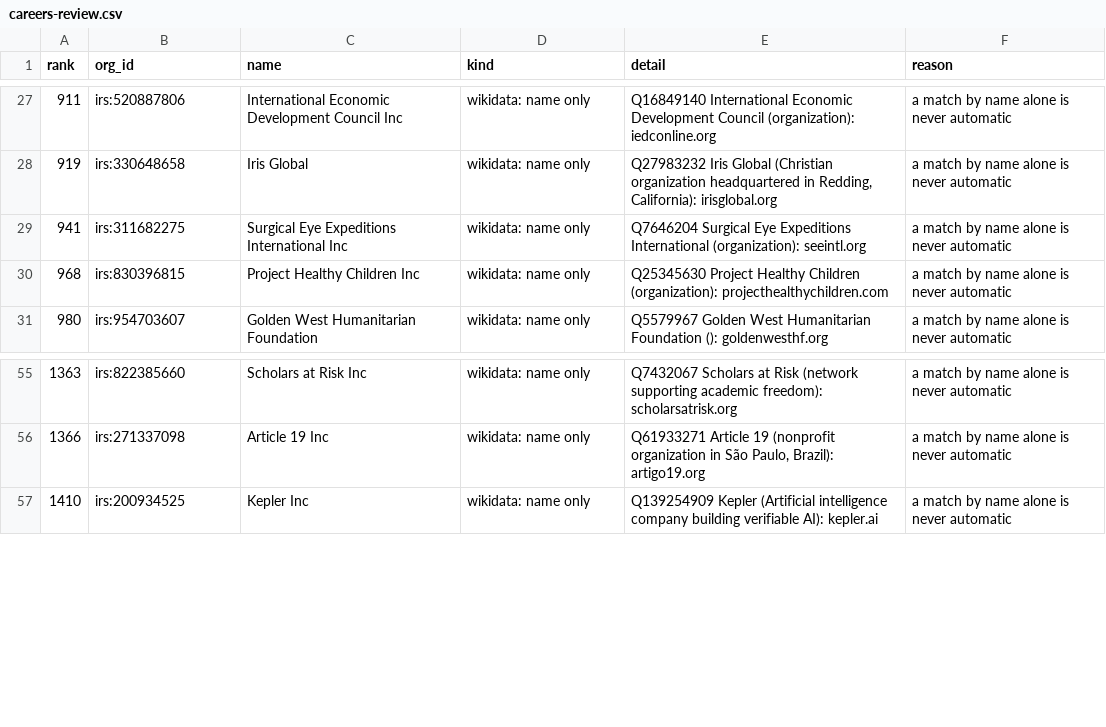
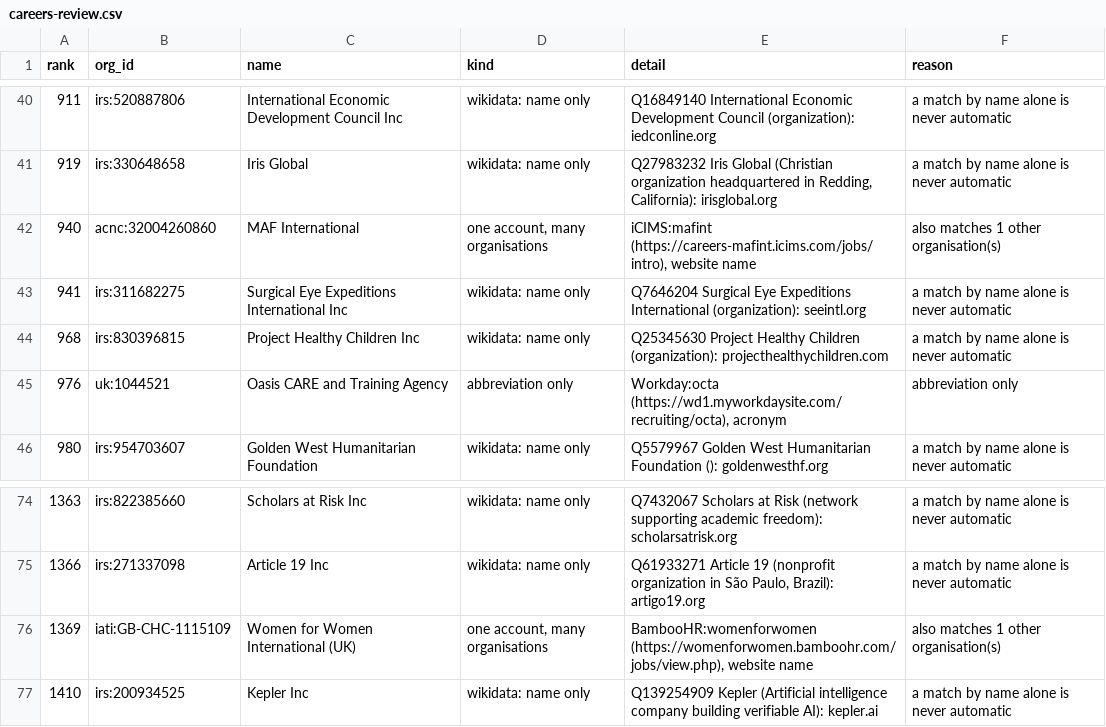
Before and after one commit to AidJobs/AidJobs, a CSV file: docs/architecture/source-survey/careers-review.csv, drawn as a sheet; only a part is shown, gaps mark what is left out; the diff covers the shown part only.

```diff
--- a/docs/architecture/source-survey/careers-review.csv
+++ b/docs/architecture/source-survey/careers-review.csv
@@ -28,4 +41,6 @@ rank,org_id,name,kind,detail,reason
 919,irs:330648658,Iris Global,wikidata: name only,"Q27983232 Iris Global (Christian organization headquartered in Redding, California): irisglobal.org",a match by name alone is never automatic
+940,acnc:32004260860,MAF International,"one account, many organisations","iCIMS:mafint (https://careers-mafint.icims.com/jobs/intro), website name",also matches 1 other organisation(s)
 941,irs:311682275,Surgical Eye Expeditions International Inc,wikidata: name only,Q7646204 Surgical Eye Expeditions International (organization): seeintl.org,a match by name alone is never automatic
 968,irs:830396815,Project Healthy Children Inc,wikidata: name only,Q25345630 Project Healthy Children (organization): projecthealthychildren.com,a match by name alone is never automatic
+976,uk:1044521,Oasis CARE and Training Agency,abbreviation only,"Workday:octa (https://wd1.myworkdaysite.com/recruiting/octa), acronym",abbreviation only
 980,irs:954703607,Golden West Humanitarian Foundation,wikidata: name only,Q5579967 Golden West Humanitarian Foundation (): goldenwesthf.org,a match by name alone is never automatic
@@ -56,2 +75,3 @@ rank,org_id,name,kind,detail,reason
 1366,irs:271337098,Article 19 Inc,wikidata: name only,"Q61933271 Article 19 (nonprofit organization in São Paulo, Brazil): artigo19.org",a match by name alone is never automatic
+1369,iati:GB-CHC-1115109,Women for Women International (UK),"one account, many organisations","BambooHR:womenforwomen (https://womenforwomen.bamboohr.com/jobs/view.php), website name",also matches 1 other organisation(s)
 1410,irs:200934525,Kepler Inc,wikidata: name only,Q139254909 Kepler (Artificial intelligence company building verifiable AI): kepler.ai,a match by name alone is never automatic
```
Also changed, not shown: 21 added rows elsewhere in this file, 6 other files.
